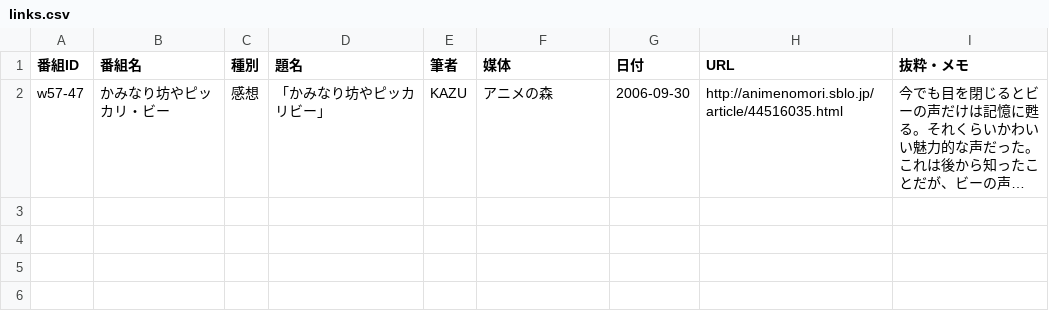
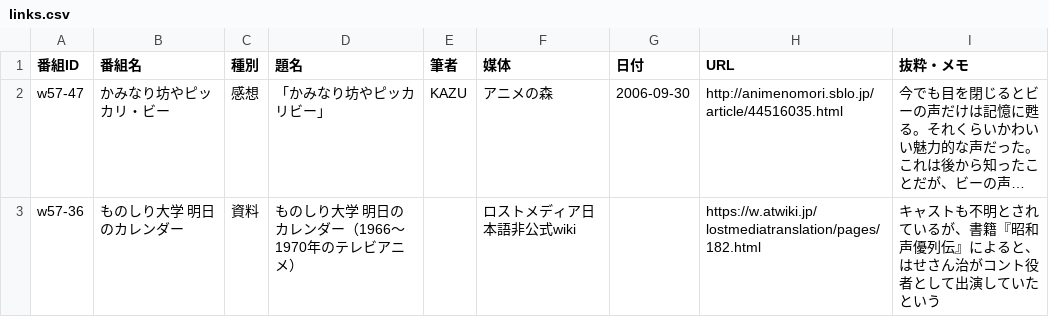
Before and after one commit to nzanke/anime-world, a CSV file: content/links.csv, drawn as a sheet; long unchanged cells end in …; the diff names each change by its address in the sheet, - before the commit and + after, or states it on an @@ line.

Commit message:
Add new entry for ものしり大学 明日のカレンダー

```diff
--- a/content/links.csv
+++ b/content/links.csv
+row 3: w57-36 | ものしり大学 明日のカレンダー | 資料 | ものしり大学 明日のカレンダー（1966～1970年のテレビアニメ） |  | ロストメディア日本語非公式wiki |  | https://w.atwiki.jp/lostmediatranslation/pages/182.html | キャストも不明とされているが、書籍『昭和声優列伝』によると、はせさん治がコント役者として出演していたという
```
